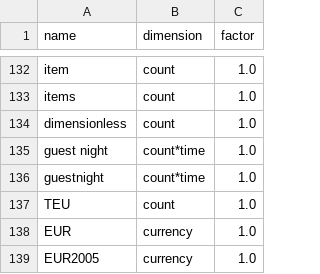
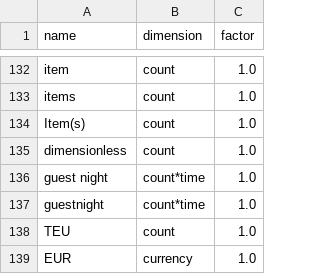
Before and after one commit to ccomb/volca, a CSV file: data/units.csv, drawn as a sheet; only a part is shown, gaps mark what is left out; the shorter side is filled out with more unchanged rows; the diff names each change by its address in the sheet, - before the commit and + after, or states it on an @@ line.

Commit message:
Read the item count an ILCD package writes as Item(s) (#569)
## Problem

The EF ILCD packages name the reference unit of their "Units of items"
group `Item(s)`, and the ILCD parser takes a process's unit from that
name. The unit table held `item` and `items`, not `Item(s)`, so a
quantity counted in pieces that way was an unknown unit and converted to
nothing.

## Solution

One row in `data/units.csv`, `Item(s)` as the packages spell it, a count
of one like `p`. Data version 8.

## How to test

`cabal test --test-options='--match "/UnitConversion/"'`: the new case
reads `Item(s)` exactly and as the same unit as `p`, and fails without
the row.

```diff
--- a/data/units.csv
+++ b/data/units.csv
+row 134: Item(s) | count | 1.0
```
Also changed, not shown: 3 other files.
